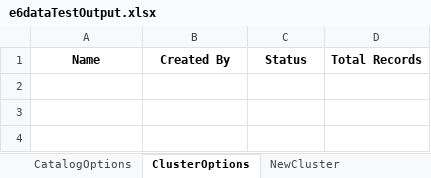
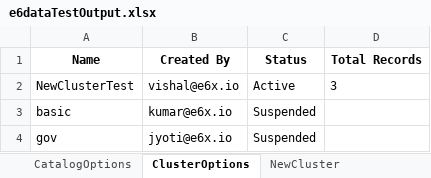
Before and after one commit to Keerthiga3885/e6data_AutomationTest, an Excel workbook: test-output/e6dataTestOutput.xlsx, sheet ClusterOptions, drawn as a sheet; values as stored, in another font and other column widths than the file's, no borders; the diff names each change by its address in the sheet, - before the commit and + after, or states it on an @@ line.

```diff
--- a/test-output/e6dataTestOutput.xlsx (sheet ClusterOptions)
+++ b/test-output/e6dataTestOutput.xlsx (sheet ClusterOptions)
+row 2: NewClusterTest | vishal@e6x.io | Active | 3
+row 3: basic | kumar@e6x.io | Suspended
+row 4: gov | jyoti@e6x.io | Suspended
```
Also changed, not shown: sheet CatalogOptions, sheet QueryHistory, sheet LeftNavigationMenu, 3 other files.
